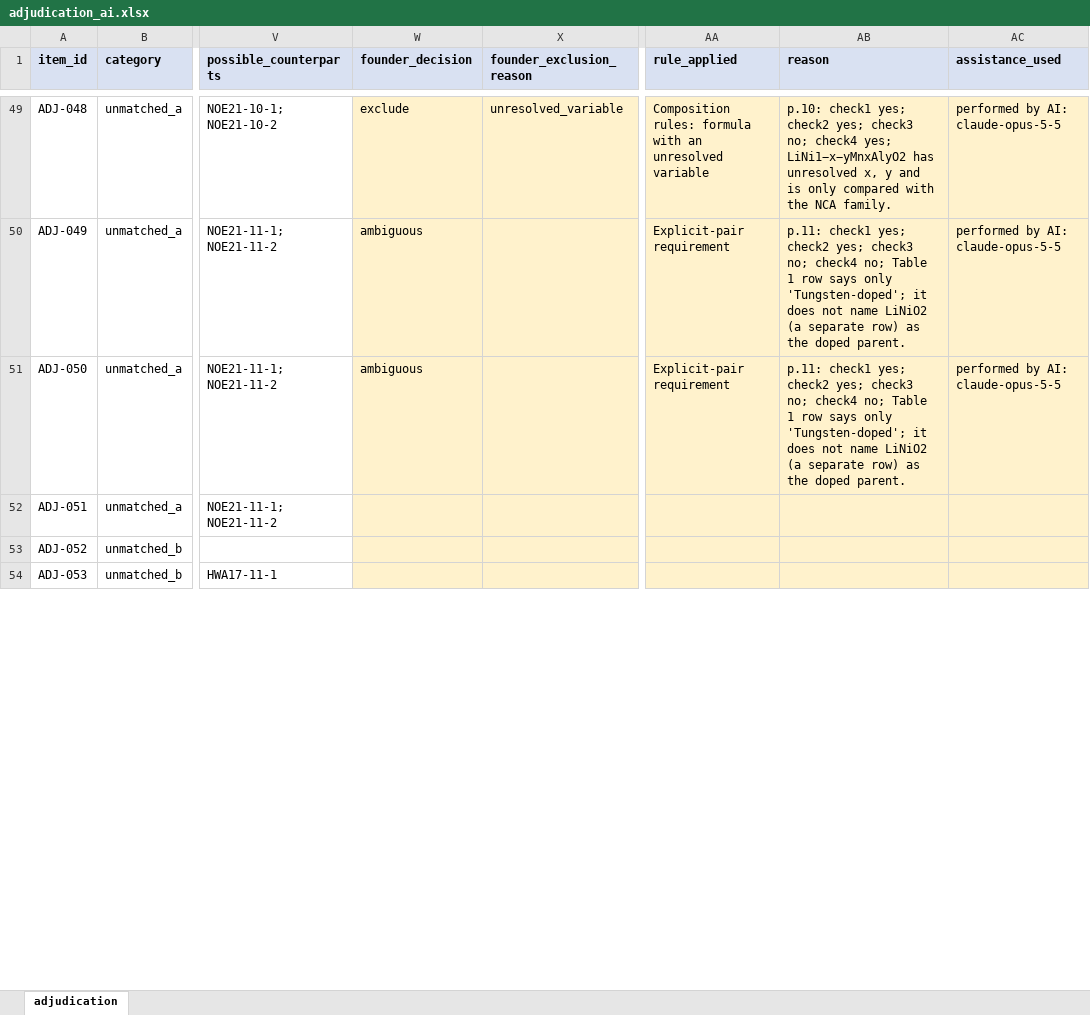
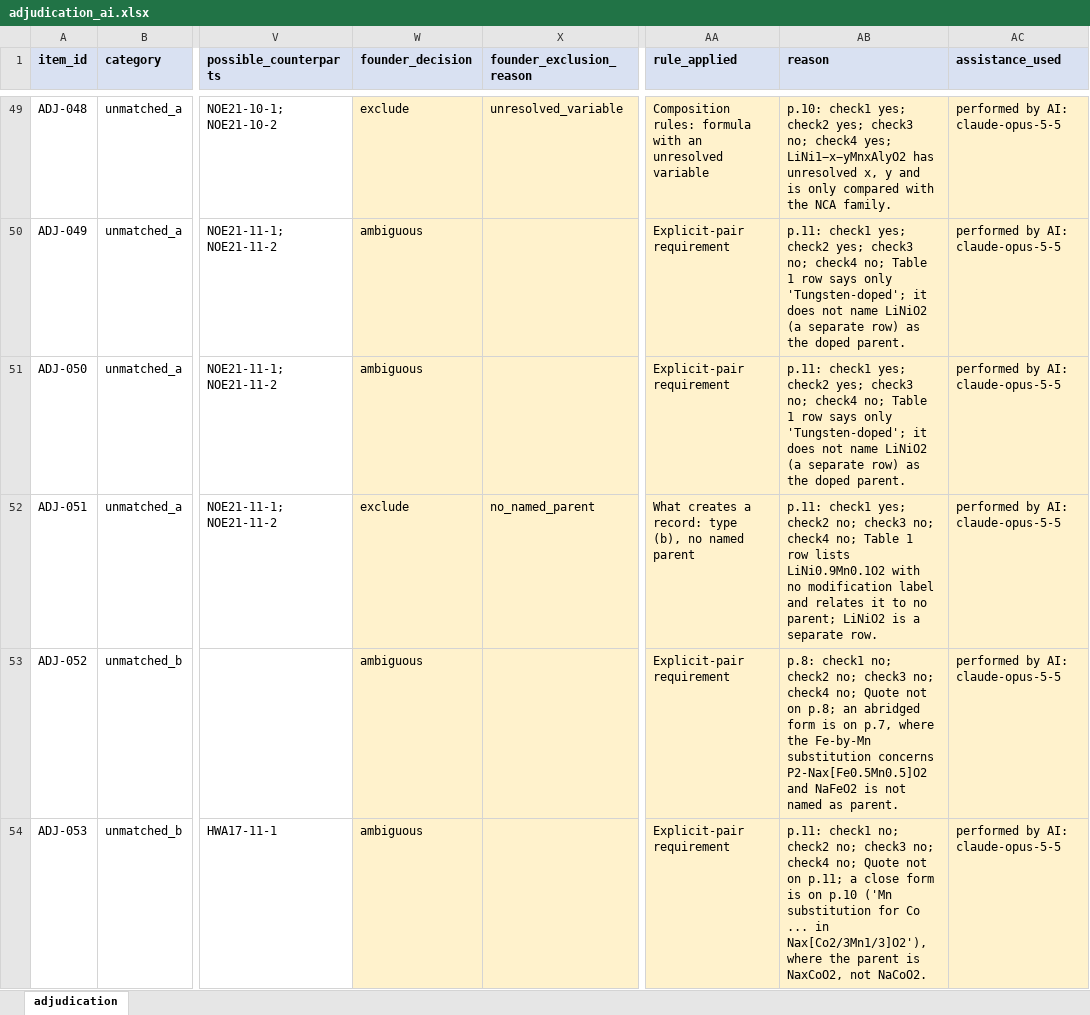
Before and after one commit to MaterialGraph/materialgraph, an Excel workbook: docs/findings/rrb-01/comparison/adjudication_ai.xlsx, sheet adjudication, drawn as a sheet; only a part is shown, gaps mark what is left out; values as stored, in another font and other column widths than the file's, no borders; the diff covers the shown part only; the diff names each change by its address in the sheet, - before the commit and + after, or states it on an @@ line.

Commit message:
RRB-01: AI adjudication batch 3 (ADJ-051 to ADJ-075)

```diff
--- a/docs/findings/rrb-01/comparison/adjudication_ai.xlsx (sheet adjudication)
+++ b/docs/findings/rrb-01/comparison/adjudication_ai.xlsx (sheet adjudication)
-W52 (founder_decision): (empty)
+W52 (founder_decision): exclude
-X52 (founder_exclusion_reason): (empty)
+X52 (founder_exclusion_reason): no_named_parent
-AA52 (rule_applied): (empty)
+AA52 (rule_applied): What creates a record: type (b), no named parent
-AB52 (reason): (empty)
+AB52 (reason): p.11: check1 yes; check2 no; check3 no; check4 no; Table 1 row lists LiNi0.9Mn0.1O2 with no modification label and relates it to no parent; LiNiO2 is a separate row.
-AC52:AC54 (assistance_used): (empty)
+AC52:AC54 (assistance_used): performed by AI: claude-opus-5-5
-W53:W54 (founder_decision): (empty)
+W53:W54 (founder_decision): ambiguous
-AA53:AA54 (rule_applied): (empty)
+AA53:AA54 (rule_applied): Explicit-pair requirement
-AB53 (reason): (empty)
+AB53 (reason): p.8: check1 no; check2 no; check3 no; check4 no; Quote not on p.8; an abridged form is on p.7, where the Fe-by-Mn substitution concerns P2-Nax[Fe0.5Mn0.5]O2 and NaFeO2 is not named as parent.
-AB54 (reason): (empty)
+AB54 (reason): p.11: check1 no; check2 no; check3 no; check4 no; Quote not on p.11; a close form is on p.10 ('Mn substitution for Co ... in Nax[Co2/3Mn1/3]O2'), where the parent is NaxCoO2, not NaCoO2.
```
Also changed, not shown: 100 edited cells elsewhere in this sheet, 1 other file.
